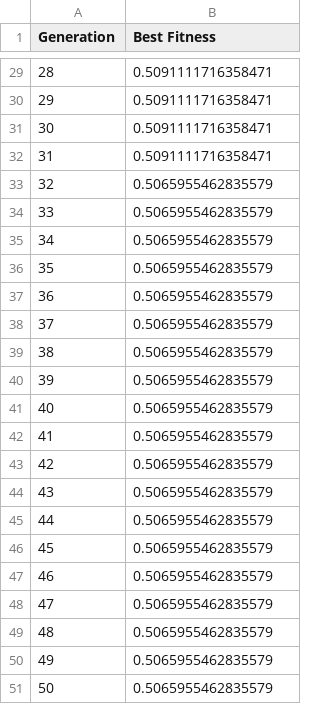
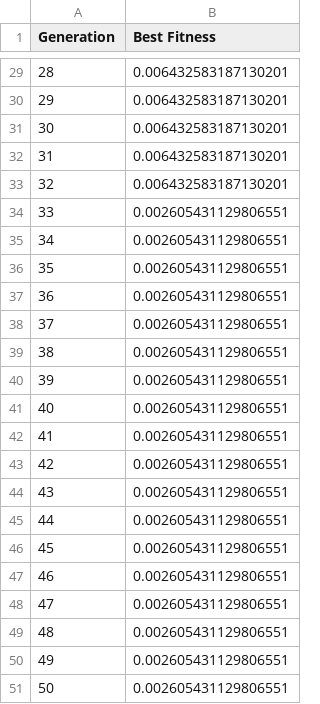
Before and after one commit to aleksandragb/algorytm_genetyczny_funkcja_21, a CSV file: results.csv, drawn as a sheet; only a part is shown, gaps mark what is left out; the diff covers the shown part only.

```diff
--- a/results.csv
+++ b/results.csv
@@ -29,23 +29,23 @@ Generation,Best Fitness
-28,0.5091111716358471
-29,0.5091111716358471
-30,0.5091111716358471
-31,0.5091111716358471
-32,0.5065955462835579
-33,0.5065955462835579
-34,0.5065955462835579
-35,0.5065955462835579
-36,0.5065955462835579
-37,0.5065955462835579
-38,0.5065955462835579
-39,0.5065955462835579
-40,0.5065955462835579
-41,0.5065955462835579
-42,0.5065955462835579
-43,0.5065955462835579
-44,0.5065955462835579
-45,0.5065955462835579
-46,0.5065955462835579
-47,0.5065955462835579
-48,0.5065955462835579
-49,0.5065955462835579
-50,0.5065955462835579
+28,0.006432583187130201
+29,0.006432583187130201
+30,0.006432583187130201
+31,0.006432583187130201
+32,0.006432583187130201
+33,0.002605431129806551
+34,0.002605431129806551
+35,0.002605431129806551
+36,0.002605431129806551
+37,0.002605431129806551
+38,0.002605431129806551
+39,0.002605431129806551
+40,0.002605431129806551
+41,0.002605431129806551
+42,0.002605431129806551
+43,0.002605431129806551
+44,0.002605431129806551
+45,0.002605431129806551
+46,0.002605431129806551
+47,0.002605431129806551
+48,0.002605431129806551
+49,0.002605431129806551
+50,0.002605431129806551
```
Also changed, not shown: 27 edited cells elsewhere in this file, 2 other files.
